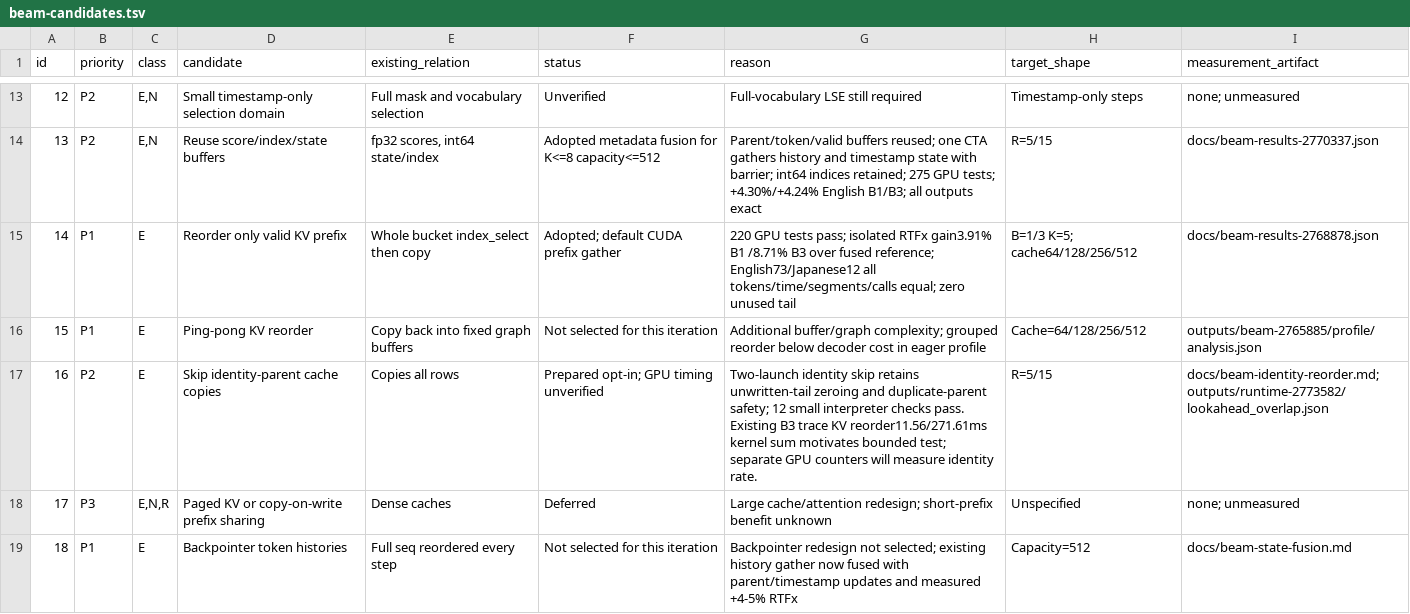
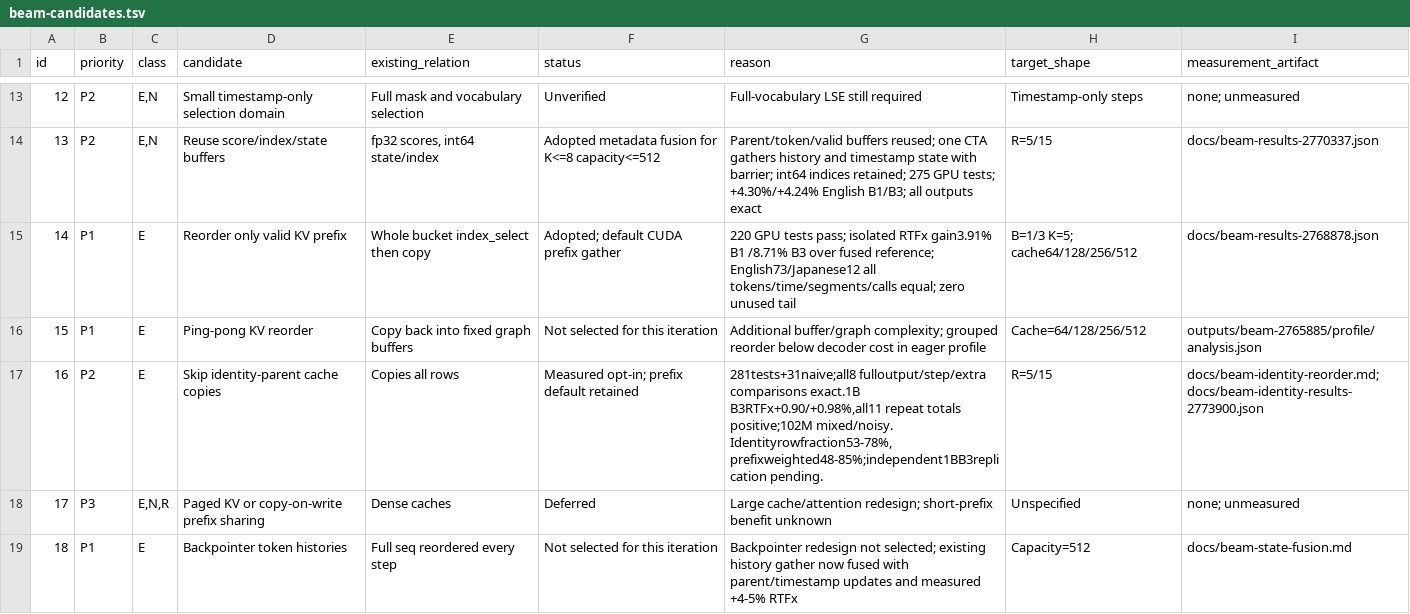
Before and after one commit to Wataru-Nakata/owsm-trt, a TSV file: docs/beam-candidates.tsv, drawn as a sheet; only a part is shown, gaps mark what is left out.

Commit message:
Record identity KV ablation and completed plain-skip public API validation

```diff
--- a/docs/beam-candidates.tsv
+++ b/docs/beam-candidates.tsv
@@ -16,3 +16,3 @@ id	priority	class	candidate	existing_relation	status	reason	target_shape	measure
 15	P1	E	Ping-pong KV reorder	Copy back into fixed graph buffers	Not selected for this iteration	Additional buffer/graph complexity; grouped reorder below decoder cost in eager profile	Cache=64/128/256/512	outputs/beam-2765885/profile/analysis.json
-16	P2	E	Skip identity-parent cache copies	Copies all rows	Prepared opt-in; GPU timing unverified	Two-launch identity skip retains unwritten-tail zeroing and duplicate-parent safety; 12 small interpreter checks pass. Existing B3 trace KV reorder11.56/271.61ms kernel sum motivates bounded test; separate GPU counters will measure identity rate.	R=5/15	docs/beam-identity-reorder.md; outputs/runtime-2773582/lookahead_overlap.json
+16	P2	E	Skip identity-parent cache copies	Copies all rows	Measured opt-in; prefix default retained	281tests+31naive;all8 fulloutput/step/extra comparisons exact.1B B3RTFx+0.90/+0.98%,all11 repeat totals positive;102M mixed/noisy. Identityrowfraction53-78%,prefixweighted48-85%;independent1BB3replication pending.	R=5/15	docs/beam-identity-reorder.md; docs/beam-identity-results-2773900.json
 17	P3	E,N,R	Paged KV or copy-on-write prefix sharing	Dense caches	Deferred	Large cache/attention redesign; short-prefix benefit unknown	Unspecified	none; unmeasured
```
Also changed, not shown: 4 other files.
